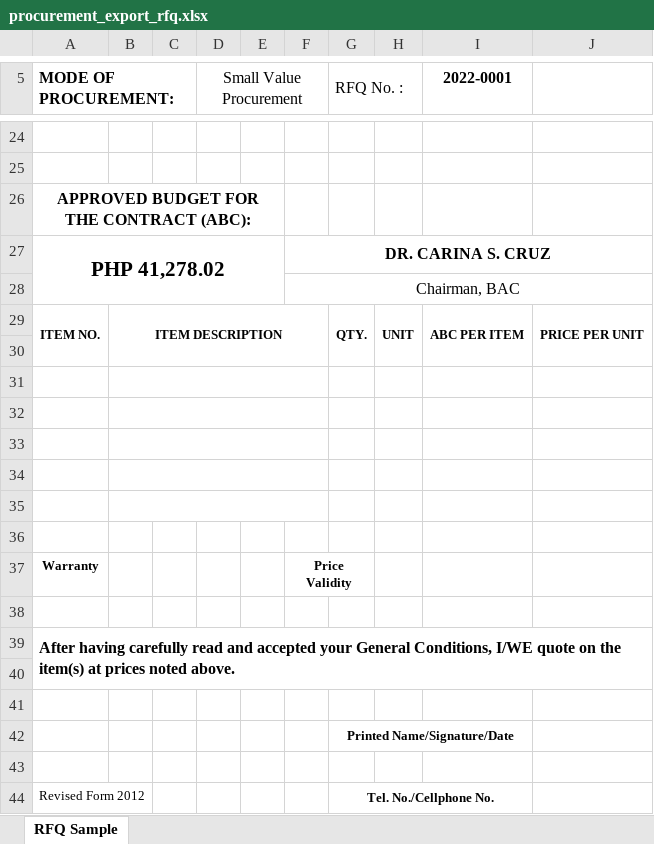
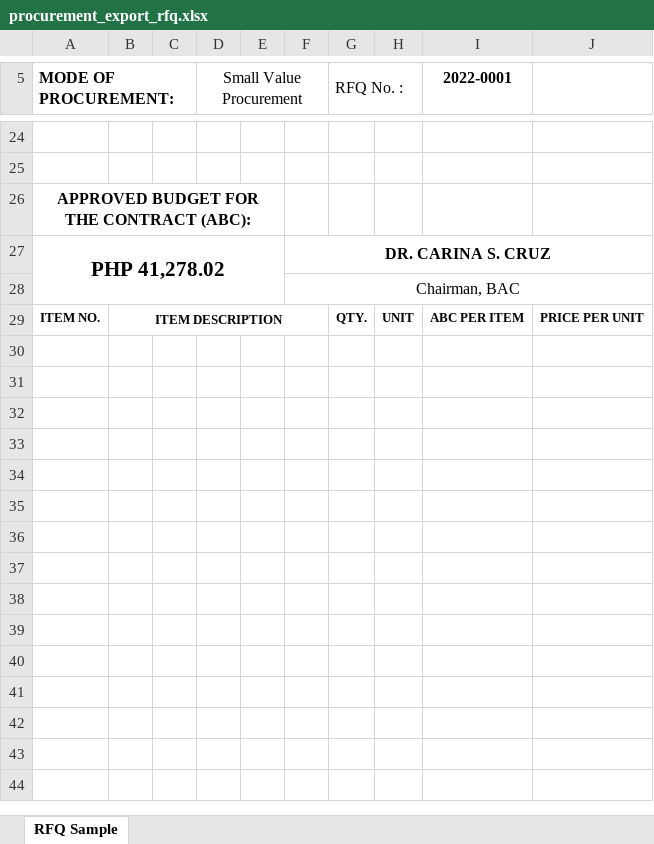
Before and after one commit to itskimeng/fas2020, an Excel workbook: library/procurement_export_rfq.xlsx, sheet RFQ Sample, drawn as a sheet; only a part is shown, gaps mark what is left out; values as stored, in another font and other column widths than the file's, no borders; charts and pictures not drawn; the diff names each change by its address in the sheet, - before the commit and + after, or states it on an @@ line.

```diff
--- a/library/procurement_export_rfq.xlsx (sheet RFQ Sample)
+++ b/library/procurement_export_rfq.xlsx (sheet RFQ Sample)
-A29:A30 merged
-G29:G30 merged
-H29:H30 merged
-I29:I30 merged
-J29:J30 merged
-row 30: (empty)
-row 31: (empty)
-row 32: (empty)
-row 33: (empty)
-row 34: (empty)
-row 35: (empty)
-row 36: (empty)
-row 37: Warranty |  |  |  |  | Price Validity
-row 38: (empty)
-row 39: After having carefully read and accepted your General Conditions, I/WE quote on the item(s) at prices noted above.
-row 40: (empty)
-row 41: (empty)
-row 42:  |  |  |  |  |  | Printed Name/Signature/Date
-row 43: (empty)
-row 44: Revised Form 2012 |  |  |  |  |  | Tel. No./Cellphone No.
```
Also changed, not shown: procurement_export_rfq.xlsx, 1 other file.
